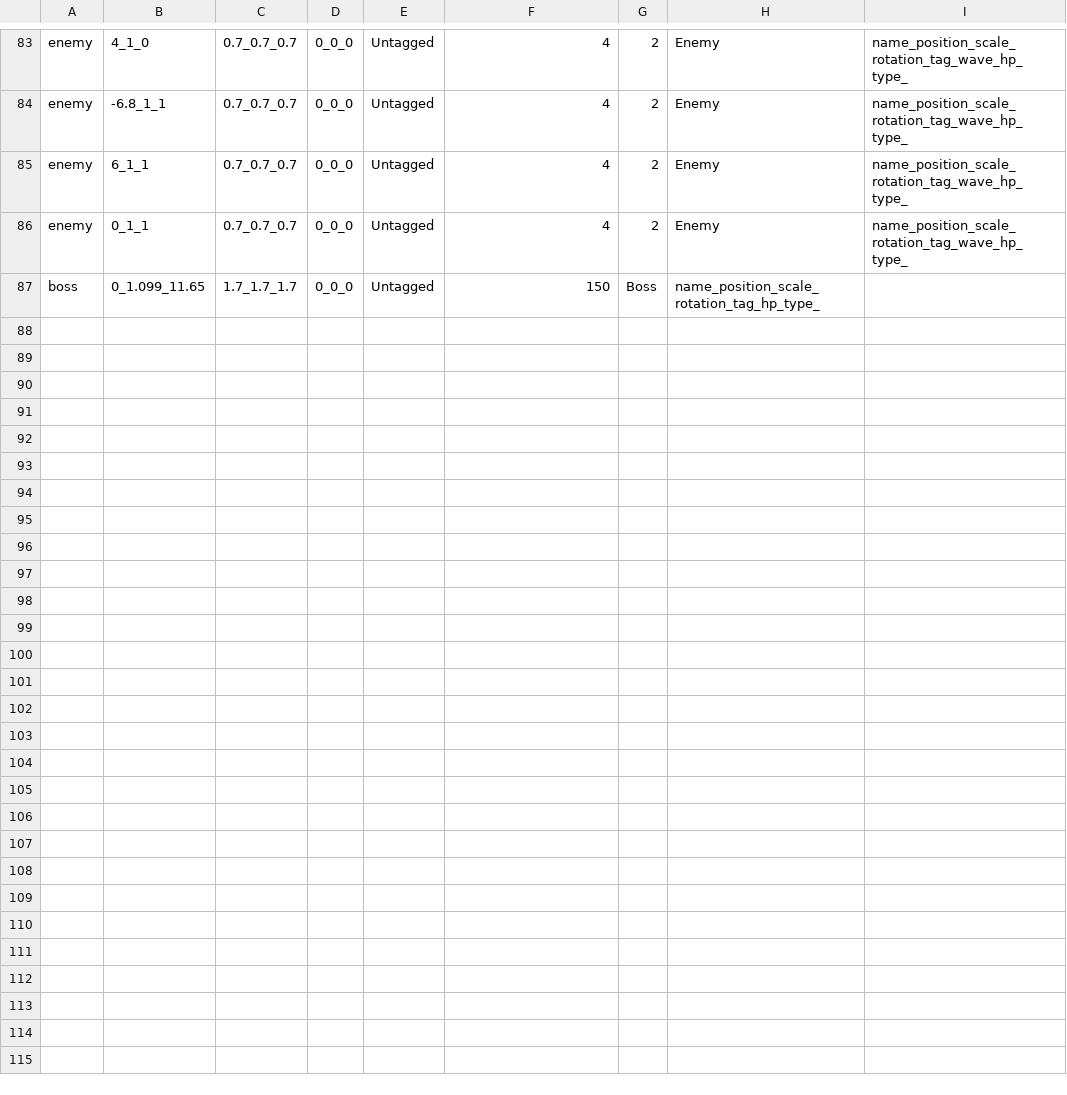
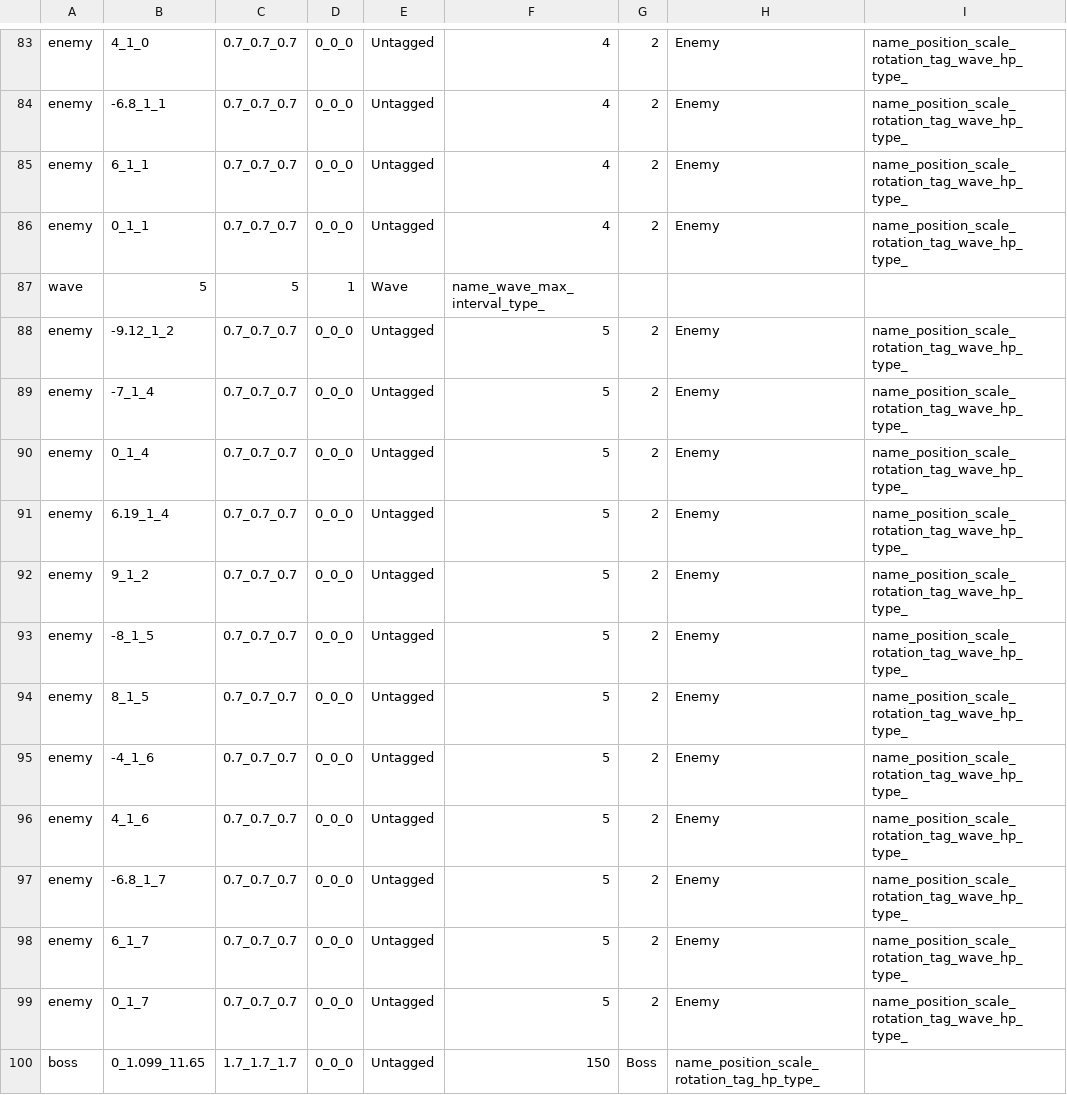
Before and after one commit to wizgame2023/2025-TeamD, a CSV file: Project/media/Levels/TestMap_Hard.csv, drawn as a sheet; only a part is shown, gaps mark what is left out; the diff names each change by its address in the sheet, - before the commit and + after, or states it on an @@ line.

Commit message:
修正

```diff
--- a/Project/media/Levels/TestMap_Hard.csv
+++ b/Project/media/Levels/TestMap_Hard.csv
+row 87: wave | 5 | 5 | 1 | Wave | name_wave_max_interval_type_
+row 88: enemy | -9.12_1_2 | 0.7_0.7_0.7 | 0_0_0 | Untagged | 5 | 2 | Enemy | name_position_scale_rotation_tag_wave_hp_type_
+row 89: enemy | -7_1_4 | 0.7_0.7_0.7 | 0_0_0 | Untagged | 5 | 2 | Enemy | name_position_scale_rotation_tag_wave_hp_type_
+row 90: enemy | 0_1_4 | 0.7_0.7_0.7 | 0_0_0 | Untagged | 5 | 2 | Enemy | name_position_scale_rotation_tag_wave_hp_type_
+row 91: enemy | 6.19_1_4 | 0.7_0.7_0.7 | 0_0_0 | Untagged | 5 | 2 | Enemy | name_position_scale_rotation_tag_wave_hp_type_
+row 92: enemy | 9_1_2 | 0.7_0.7_0.7 | 0_0_0 | Untagged | 5 | 2 | Enemy | name_position_scale_rotation_tag_wave_hp_type_
+row 93: enemy | -8_1_5 | 0.7_0.7_0.7 | 0_0_0 | Untagged | 5 | 2 | Enemy | name_position_scale_rotation_tag_wave_hp_type_
+row 94: enemy | 8_1_5 | 0.7_0.7_0.7 | 0_0_0 | Untagged | 5 | 2 | Enemy | name_position_scale_rotation_tag_wave_hp_type_
+row 95: enemy | -4_1_6 | 0.7_0.7_0.7 | 0_0_0 | Untagged | 5 | 2 | Enemy | name_position_scale_rotation_tag_wave_hp_type_
+row 96: enemy | 4_1_6 | 0.7_0.7_0.7 | 0_0_0 | Untagged | 5 | 2 | Enemy | name_position_scale_rotation_tag_wave_hp_type_
+row 97: enemy | -6.8_1_7 | 0.7_0.7_0.7 | 0_0_0 | Untagged | 5 | 2 | Enemy | name_position_scale_rotation_tag_wave_hp_type_
+row 98: enemy | 6_1_7 | 0.7_0.7_0.7 | 0_0_0 | Untagged | 5 | 2 | Enemy | name_position_scale_rotation_tag_wave_hp_type_
+row 99: enemy | 0_1_7 | 0.7_0.7_0.7 | 0_0_0 | Untagged | 5 | 2 | Enemy | name_position_scale_rotation_tag_wave_hp_type_
```
